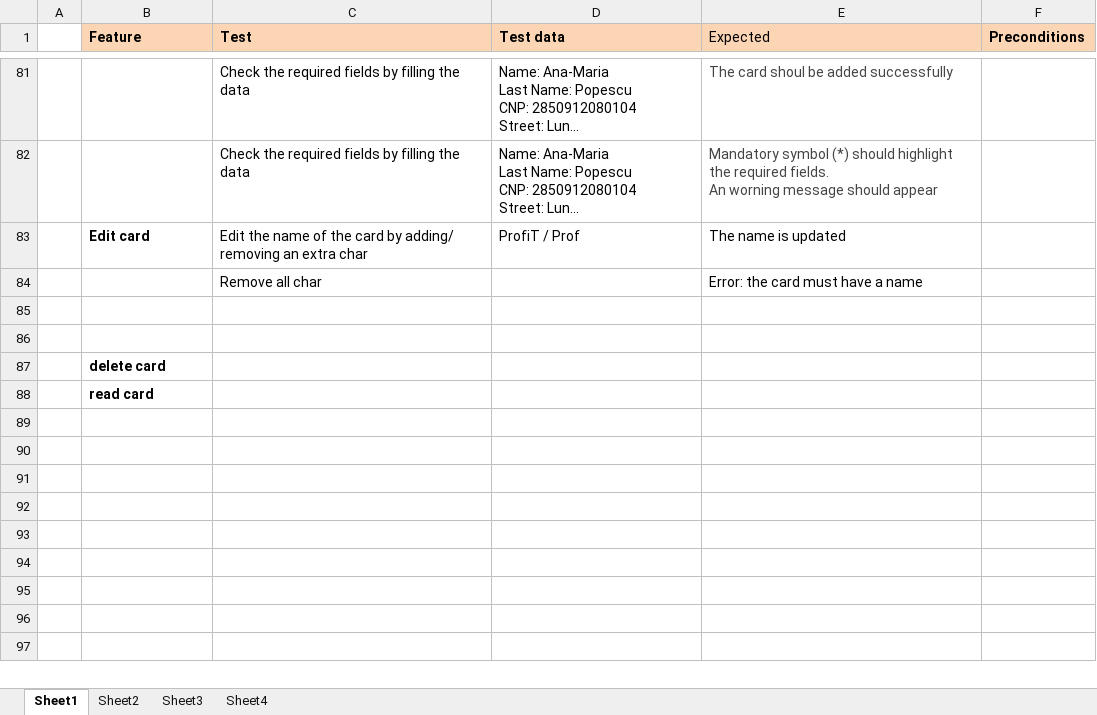
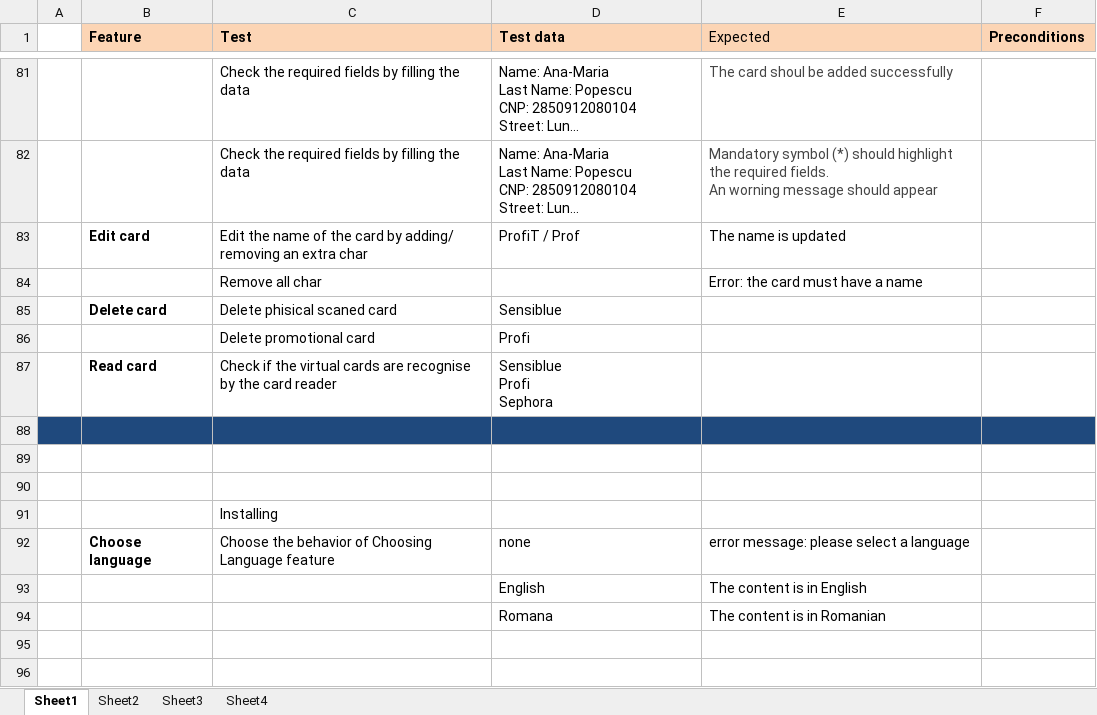
Before and after one commit to corinaradu/siit-testing, an Excel workbook: final-project/virtual-cards/model1-data (Autosaved).xlsx, sheet Sheet1, drawn as a sheet; only a part is shown, gaps mark what is left out; the shorter side is filled out with more unchanged rows; long unchanged cells end in …; values as stored, in another font and other column widths than the file's, no borders; removed rows and columns are numbered as before the commit, all else as after; ↵ is a line break in a cell; the diff covers the shown part only; the diff names each change by its address in the sheet, - before the commit and + after, or states it on an @@ line.

```diff
--- a/final-project/virtual-cards/model1-data (Autosaved).xlsx (sheet Sheet1)
+++ b/final-project/virtual-cards/model1-data (Autosaved).xlsx (sheet Sheet1)
+row 85:  | Delete card | Delete phisical scaned card | Sensiblue
+row 86:  |  | Delete promotional card | Profi
+row 87:  | Read card | Check if the virtual cards are recognise by the card reader | Sensiblue ↵ Profi ↵ Sephora
-A88:F88 fill: none
+A88:F88 fill: #1F497D
-B90 (Feature): delete card
+B90 (Feature): (empty)
-row 88:  | read card
+row 91:  |  | Installing
+row 92:  | Choose language | Choose the behavior of Choosing Language feature | none | error message: please select a language
+row 93:  |  |  | English | The content is in English
+row 94:  |  |  | Romana | The content is in Romanian
```
Also changed, not shown: 14 added rows, 2 removed rows, 24 edited cells and cell formats elsewhere in this sheet, sheet Sheet2, final-project/virtual-cards/test-data.xlsx.
